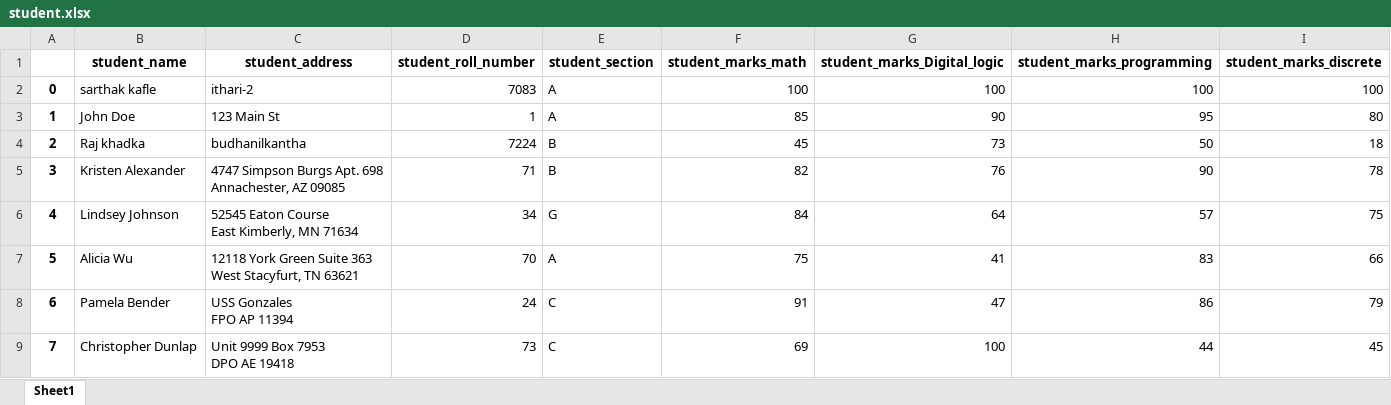
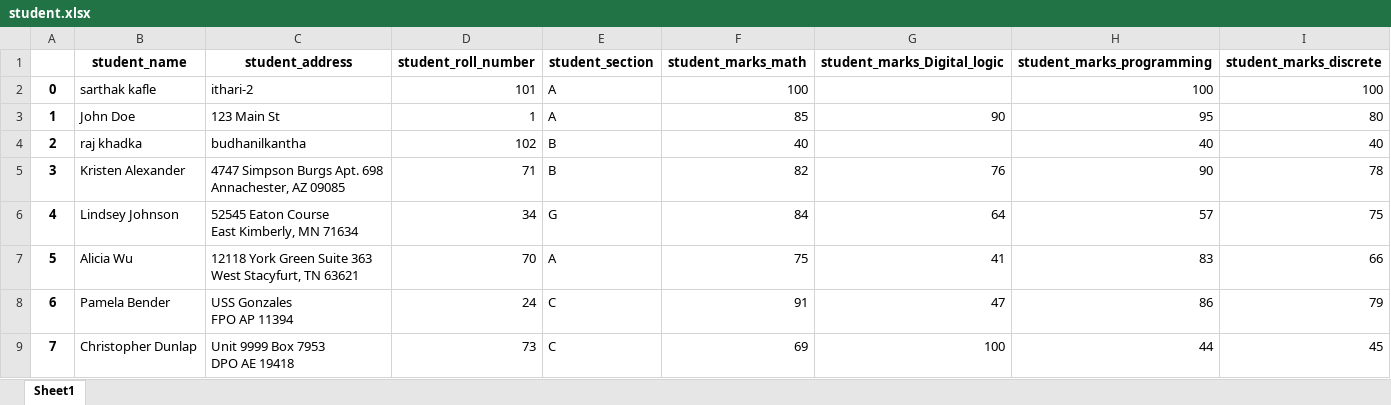
Before and after one commit to sarthak-kafle/report_card, an Excel workbook: student.xlsx, sheet Sheet1, drawn as a sheet; only a part is shown; values as stored, in another font and other column widths than the file's, no borders; removed rows and columns are numbered as before the commit, all else as after; the diff covers the shown part only; the diff names each change by its address in the sheet, - before the commit and + after, or states it on an @@ line.

Commit message:
working on importing the data from exel file

```diff
--- a/student.xlsx (sheet Sheet1)
+++ b/student.xlsx (sheet Sheet1)
-D2 (student_roll_number): 7083
+D2 (student_roll_number): 101
-G2 (student_marks_Digital_logic): 100
+G2 (student_marks_Digital_logic): (empty)
-row 4: 2 | Raj khadka | budhanilkantha | 7224 | B | 45 | 73 | 50 | 18
+row 4: 2 | raj khadka | budhanilkantha | 102 | B | 40 |  | 40 | 40
```
Also changed, not shown: 102 added rows elsewhere in this sheet, 9 other files.
